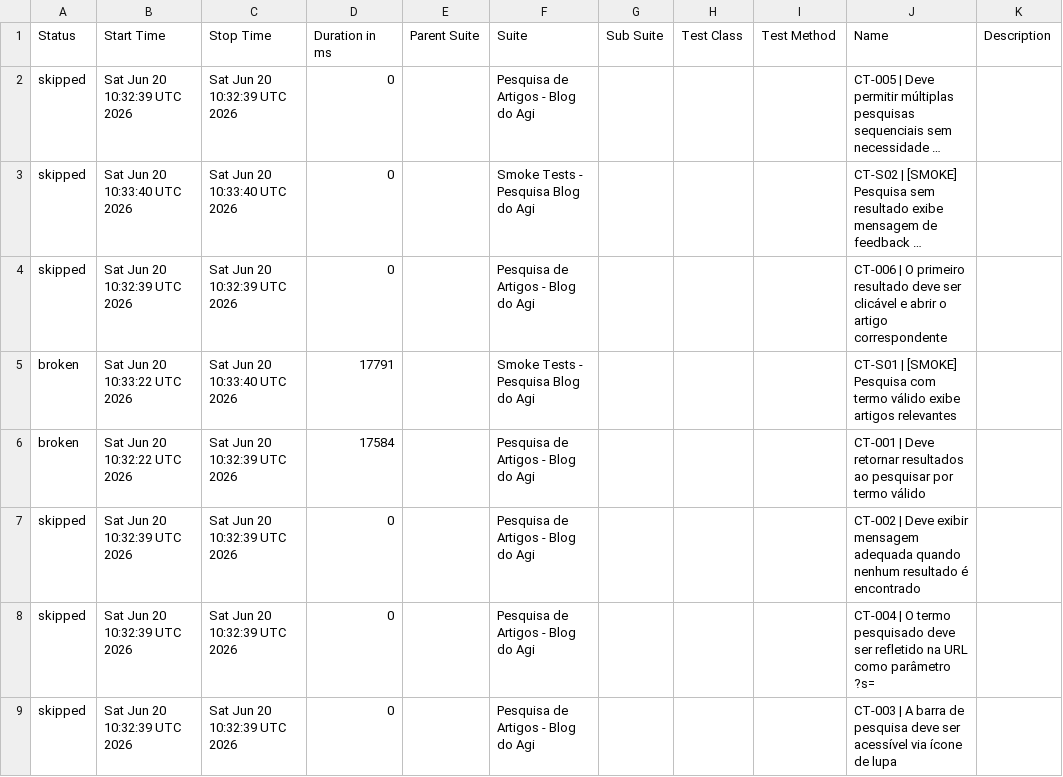
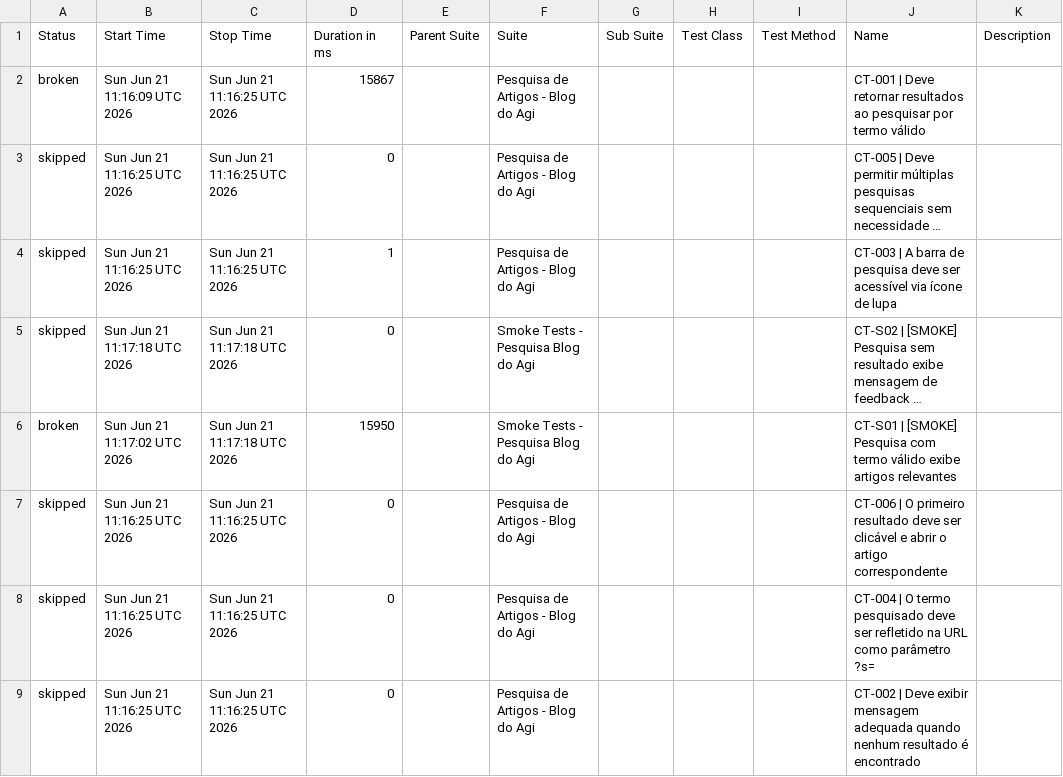
Before and after one commit to FranciscoGeorgeR/blogdoagi-cypress-tests, a CSV file: data/suites.csv, drawn as a sheet; long unchanged cells end in …; removed rows and columns are numbered as before the commit, all else as after; the diff names each change by its address in the sheet, - before the commit and + after, or states it on an @@ line.

```diff
--- a/data/suites.csv
+++ b/data/suites.csv
+row 2: broken | Sun Jun 21 11:16:09 UTC 2026 | Sun Jun 21 11:16:25 UTC 2026 | 15867 |  | Pesquisa de Artigos - Blog do Agi |  |  |  | CT-001 | Deve retornar resultados ao pesquisar por termo válido
-B3 (Start Time): Sat Jun 20 10:32:39 UTC 2026
+B3 (Start Time): Sun Jun 21 11:16:25 UTC 2026
-C3 (Stop Time): Sat Jun 20 10:32:39 UTC 2026
+C3 (Stop Time): Sun Jun 21 11:16:25 UTC 2026
+row 4: skipped | Sun Jun 21 11:16:25 UTC 2026 | Sun Jun 21 11:16:25 UTC 2026 | 1 |  | Pesquisa de Artigos - Blog do Agi |  |  |  | CT-003 | A barra de pesquisa deve ser acessível via ícone de lupa
-B5 (Start Time): Sat Jun 20 10:33:40 UTC 2026
+B5 (Start Time): Sun Jun 21 11:17:18 UTC 2026
-C5 (Stop Time): Sat Jun 20 10:33:40 UTC 2026
+C5 (Stop Time): Sun Jun 21 11:17:18 UTC 2026
-row 4: skipped | Sat Jun 20 10:32:39 UTC 2026 | Sat Jun 20 10:32:39 UTC 2026 | 0 |  | Pesquisa de Artigos - Blog do Agi |  |  |  | CT-006 | O primeiro resultado deve ser clicável e abrir o artigo correspondente
-B6 (Start Time): Sat Jun 20 10:33:22 UTC 2026
+B6 (Start Time): Sun Jun 21 11:17:02 UTC 2026
-C6 (Stop Time): Sat Jun 20 10:33:40 UTC 2026
+C6 (Stop Time): Sun Jun 21 11:17:18 UTC 2026
-D6 (Duration in ms): 17791
+D6 (Duration in ms): 15950
-row 6: broken | Sat Jun 20 10:32:22 UTC 2026 | Sat Jun 20 10:32:39 UTC 2026 | 17584 |  | Pesquisa de Artigos - Blog do Agi |  |  |  | CT-001 | Deve retornar resultados ao pesquisar por termo válido
-B7:B9 (Start Time): Sat Jun 20 10:32:39 UTC 2026
+B7:B9 (Start Time): Sun Jun 21 11:16:25 UTC 2026
-C7:C9 (Stop Time): Sat Jun 20 10:32:39 UTC 2026
+C7:C9 (Stop Time): Sun Jun 21 11:16:25 UTC 2026
-J7 (Name): CT-002 | Deve exibir mensagem adequada quando nenhum resultado é encontrado
+J7 (Name): CT-006 | O primeiro resultado deve ser clicável e abrir o artigo correspondente
-J9 (Name): CT-003 | A barra de pesquisa deve ser acessível via ícone de lupa
+J9 (Name): CT-002 | Deve exibir mensagem adequada quando nenhum resultado é encontrado
```
Also changed, not shown: 55 other files.
